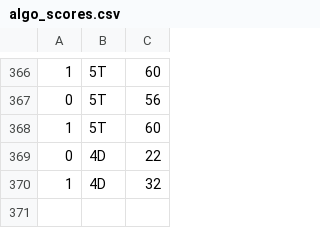
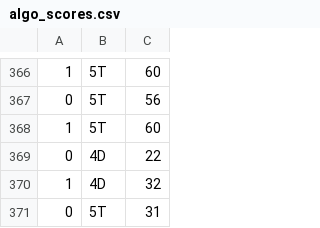
Before and after one commit to musdbi/Morpion_Solitaire, a CSV file: Morpion_Solitaire/algo_scores.csv, drawn as a sheet; only a part is shown, gaps mark what is left out.

```diff
--- a/Morpion_Solitaire/algo_scores.csv
+++ b/Morpion_Solitaire/algo_scores.csv
@@ -370 +370,2 @@
 "1","4D","32"
+"0","5T","31"
```
Also changed, not shown: 3 other files.
